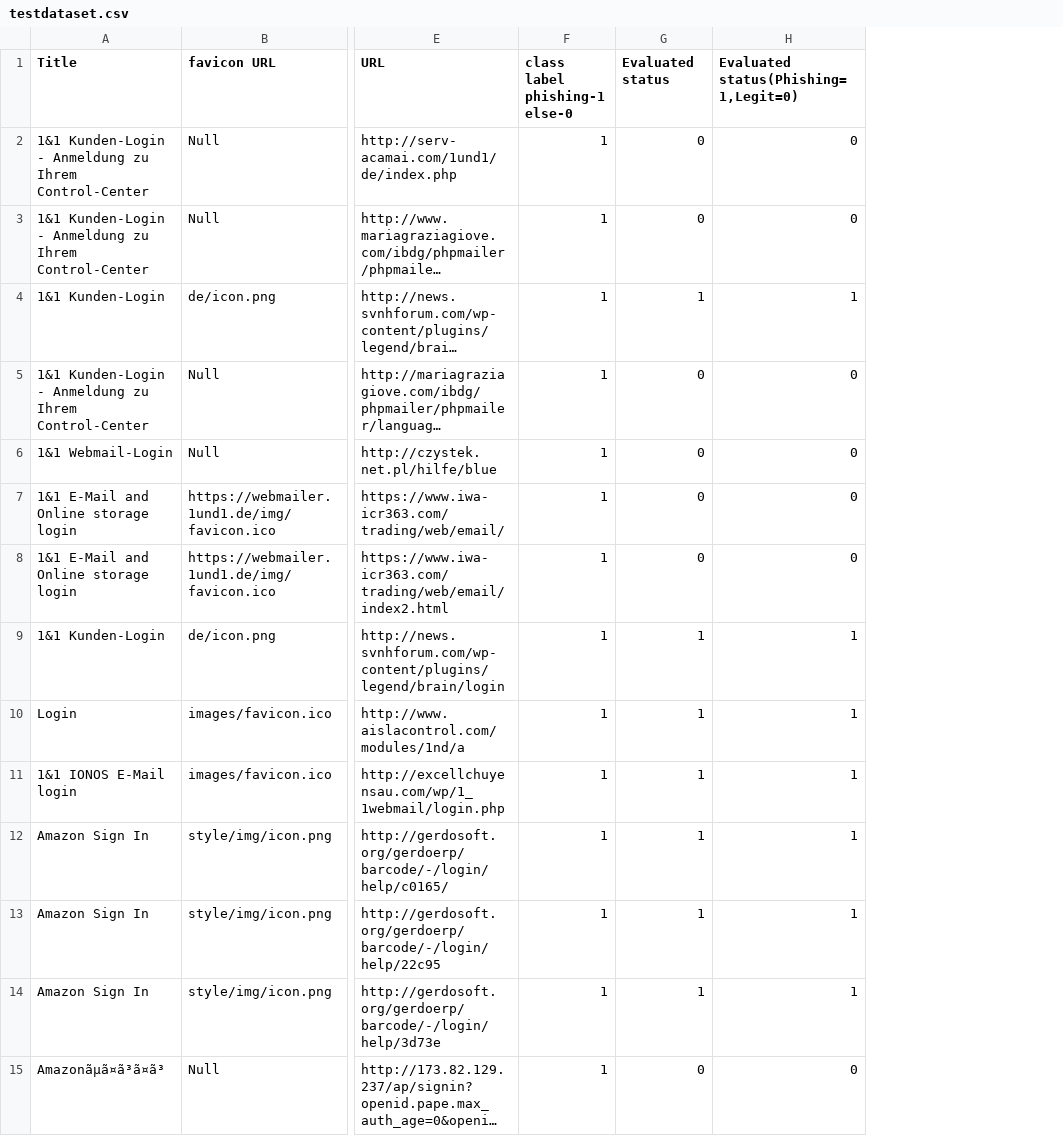
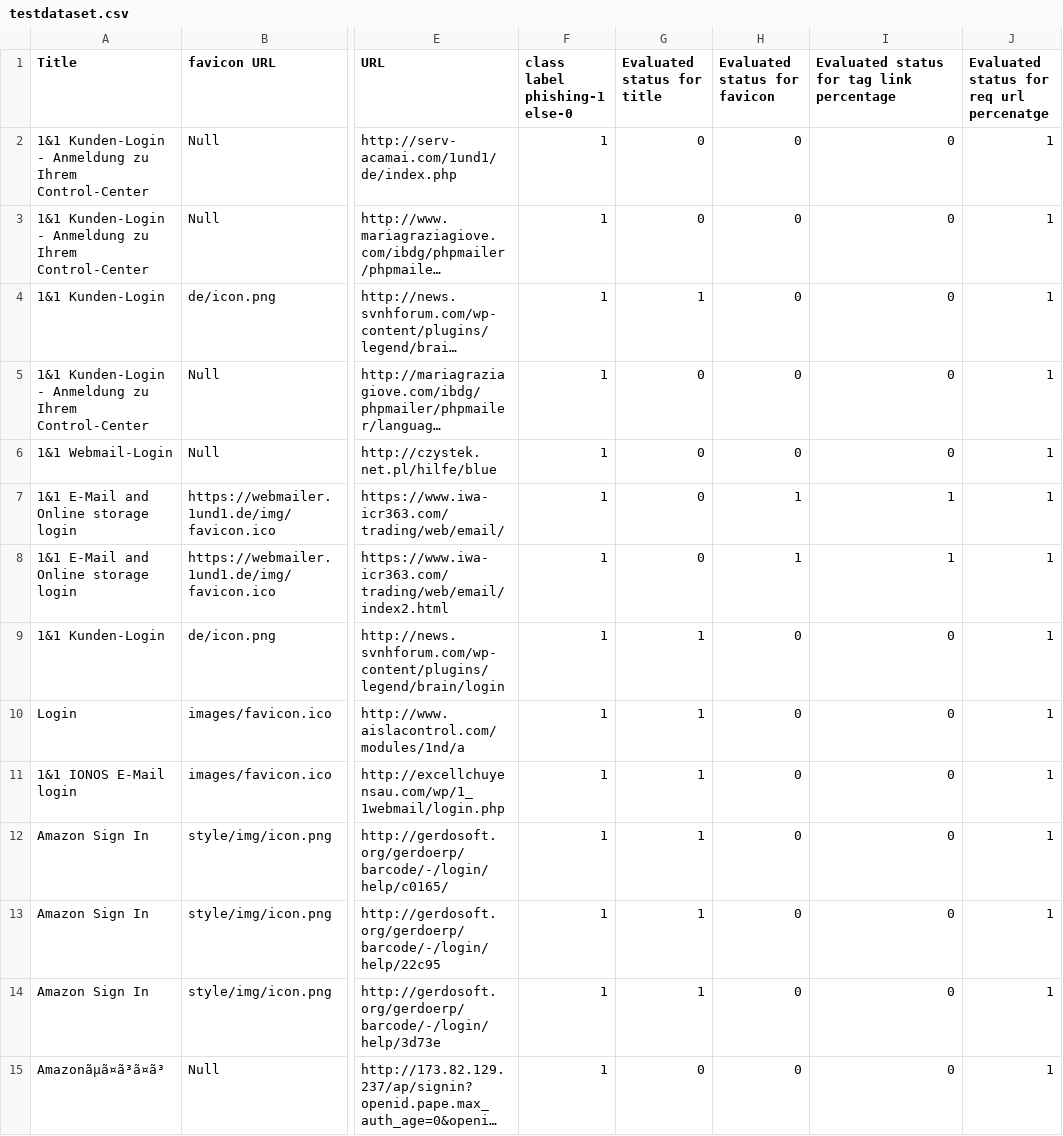
Before and after one commit to adithyas2000/phishingDetection, a CSV file: testdataset.csv, drawn as a sheet; only a part is shown, gaps mark what is left out; long unchanged cells end in …; addresses are those after the commit; the diff covers the shown part only; the diff names each change by its address in the sheet, - before the commit and + after, or states it on an @@ line.

```diff
--- a/testdataset.csv
+++ b/testdataset.csv
+column H (Evaluated status for favicon), rows 2-15: 0 | 0 | 0 | 0 | 0 | 1 | 1 | 0 | 0 | 0 | 0 | 0 | 0 | 0
+column J, rows 1-15: Evaluated status for req url percenatge | 1 | 1 | 1 | 1 | 1 | 1 | 1 | 1 | 1 | 1 | 1 | 1 | 1 | 1
-G1: Evaluated status
+G1: Evaluated status for title
-I1: Evaluated status(Phishing=1,Legit=0)
+I1: Evaluated status for tag link percentage
-I4: 1
+I4: 0
-I7:I8: 0
+I7:I8: 1
-I9:I14: 1
+I9:I14: 0
```
Also changed, not shown: 25 edited cells elsewhere in this file, 2 other files.
